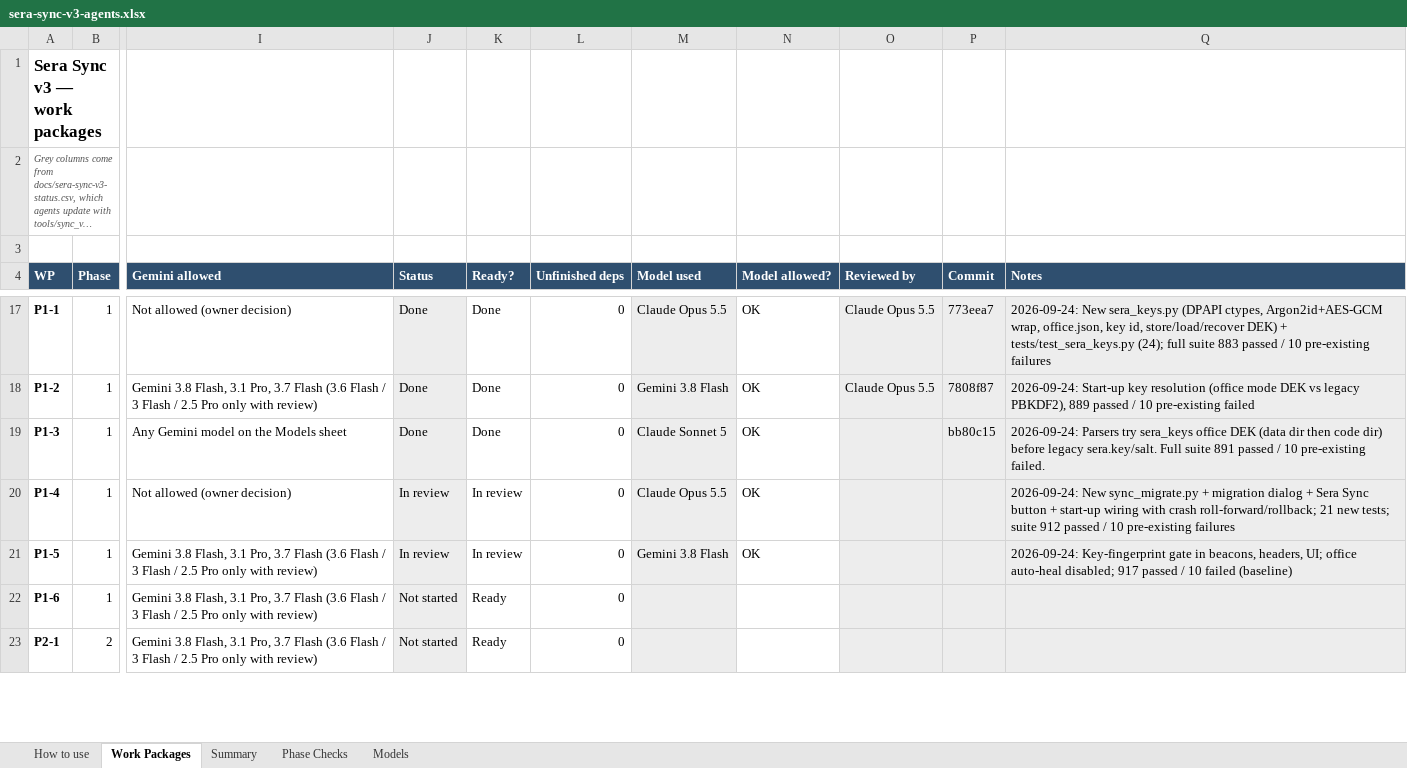
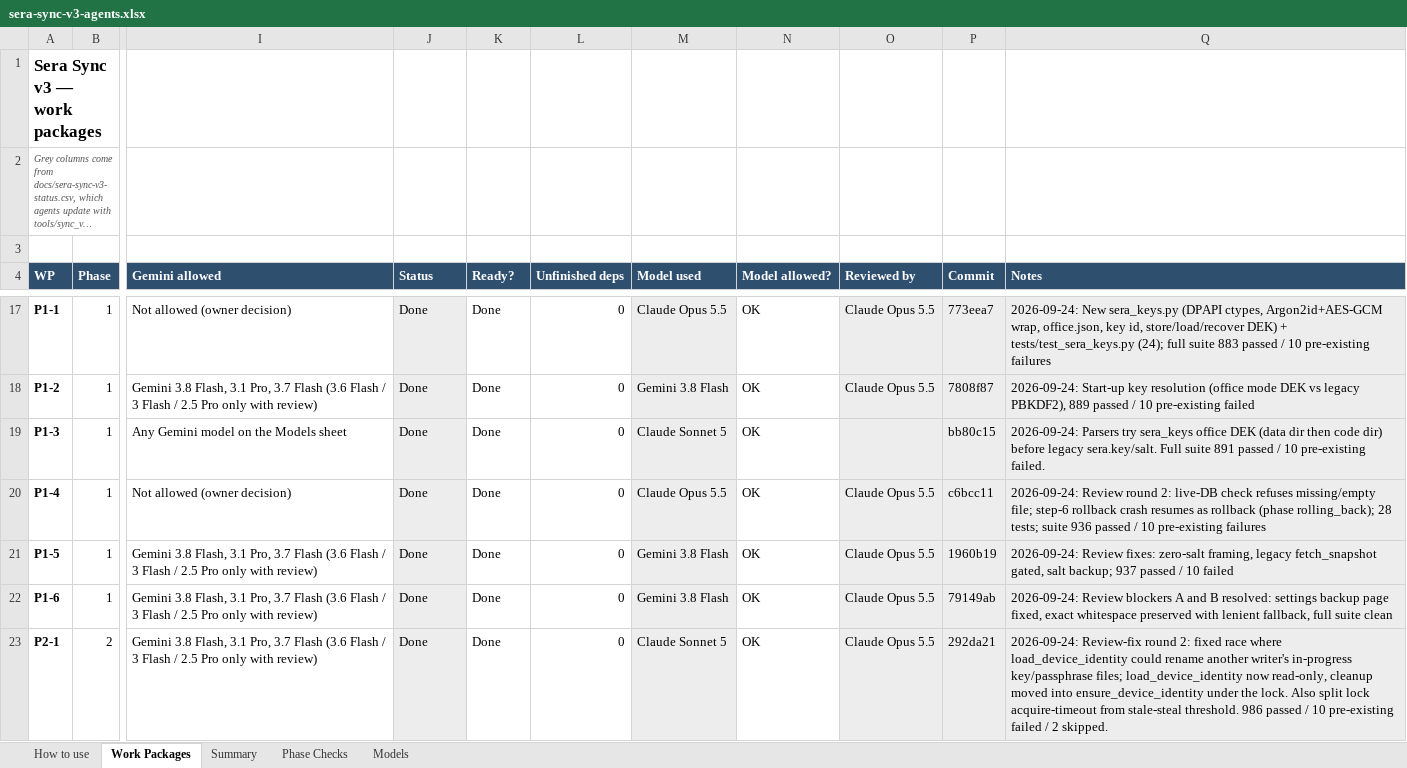
Before and after one commit to NexCardel/Project_Sera, an Excel workbook: docs/sera-sync-v3-agents.xlsx, sheet Work Packages, drawn as a sheet; only a part is shown, gaps mark what is left out; long unchanged cells end in …; values as stored, in another font and other column widths than the file's, no borders; conditional formats not drawn; the diff covers the shown part only; the diff names each change by its address in the sheet, - before the commit and + after, or states it on an @@ line.

Commit message:
sync v3: P3-6 Make start-up maintenance admin-only / id-independent (F12, F13)

```diff
--- a/docs/sera-sync-v3-agents.xlsx (sheet Work Packages)
+++ b/docs/sera-sync-v3-agents.xlsx (sheet Work Packages)
-J20:J21 (Status): In review
+J20:J21 (Status): Done
-K20:K21 (Ready?): In review
+K20:K21 (Ready?): Done
-O20:O23 (Reviewed by): (empty)
+O20:O23 (Reviewed by): Claude Opus 5.5
-P20 (Commit): (empty)
+P20 (Commit): c6bcc11
-Q20 (Notes): 2026-09-24: New sync_migrate.py + migration dialog + Sera Sync button + start-up wiring with crash roll-forward/rollback; 21 new tests; suite 912 passed /…
+Q20 (Notes): 2026-09-24: Review round 2: live-DB check refuses missing/empty file; step-6 rollback crash resumes as rollback (phase rolling_back); 28 tests; suite 936 passed /…
-P21 (Commit): (empty)
+P21 (Commit): 1960b19
-Q21 (Notes): 2026-09-24: Key-fingerprint gate in beacons, headers, UI; office auto-heal disabled; 917 passed / 10 failed (baseline)
+Q21 (Notes): 2026-09-24: Review fixes: zero-salt framing, legacy fetch_snapshot gated, salt backup; 937 passed / 10 failed
-J22:J23 (Status): Not started
+J22:J23 (Status): Done
-K22:K23 (Ready?): Ready
+K22:K23 (Ready?): Done
-M22 (Model used): (empty)
+M22 (Model used): Gemini 3.8 Flash
-N22:N23 (Model allowed?): (empty)
+N22:N23 (Model allowed?): OK
-P22 (Commit): (empty)
+P22 (Commit): 79149ab
-Q22 (Notes): (empty)
+Q22 (Notes): 2026-09-24: Review blockers A and B resolved: settings backup page fixed, exact whitespace preserved with lenient fallback, full suite clean
-M23 (Model used): (empty)
+M23 (Model used): Claude Sonnet 5
-P23 (Commit): (empty)
+P23 (Commit): 292da21
-Q23 (Notes): (empty)
+Q23 (Notes): 2026-09-24: Review-fix round 2: fixed race where load_device_identity could rename another writer's in-progress key/passphrase files; load_device_identity now read-only, cleanup moved into ensure_device_identity under the lock. Also split lock acquire-timeout from stale-steal threshold. 986 passed / 10 pre-existing failed / 2 skipped.
```
Also changed, not shown: 93 edited cells elsewhere in this sheet, sheet Summary, 6 other files.
